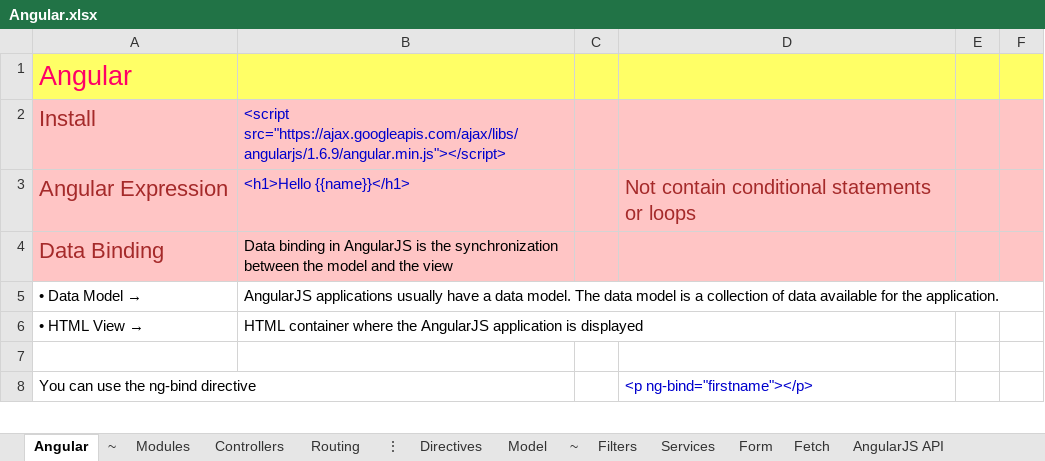
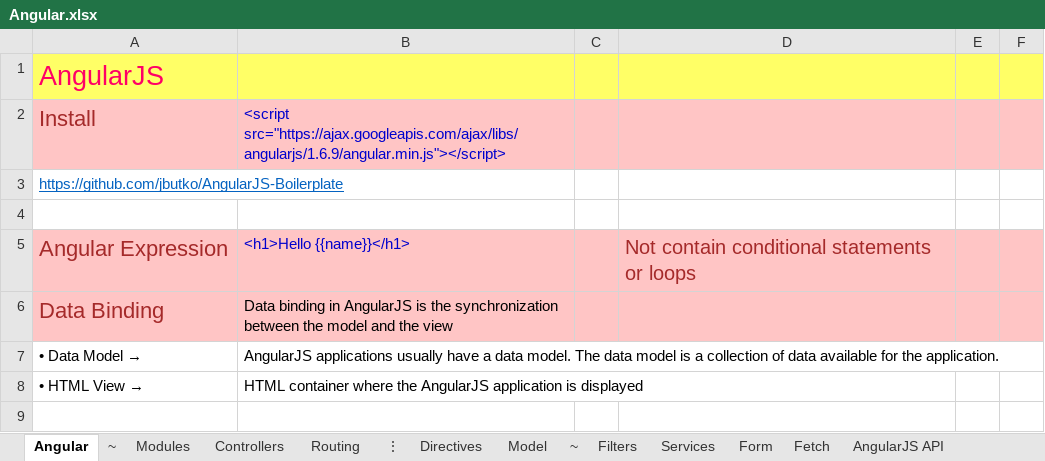
Before and after one commit to DoriTran/MyDocument, an Excel workbook: Angular.xlsx, sheet Angular, drawn as a sheet; only a part is shown; the shorter side is filled out with more unchanged rows; values as stored, in another font and other column widths than the file's, no borders; the diff names each change by its address in the sheet, - before the commit and + after, or states it on an @@ line.

Commit message:
Update angular file

```diff
--- a/Angular.xlsx (sheet Angular)
+++ b/Angular.xlsx (sheet Angular)
-A1: Angular
+A1: AngularJS
+row 3: https://github.com/jbutko/AngularJS-Boilerplate
+row 4: (empty)
```
Also changed, not shown: sheet Directives, .WebFE.xlsx.
